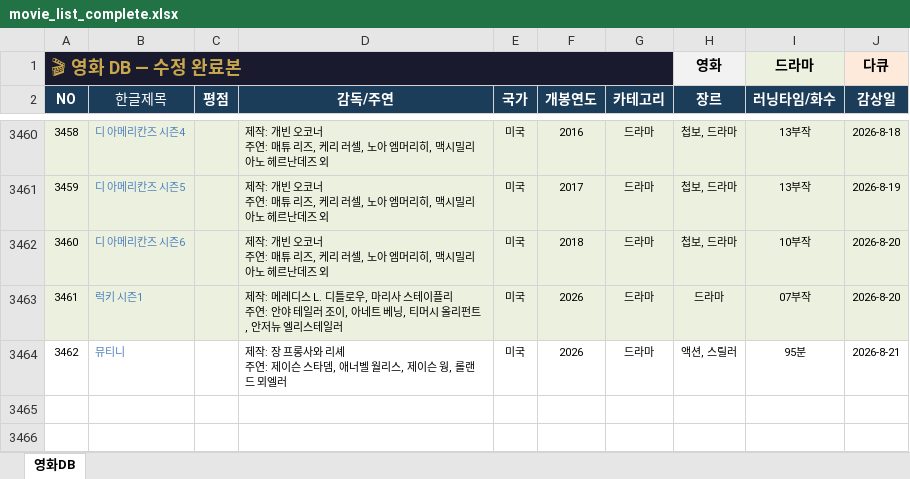
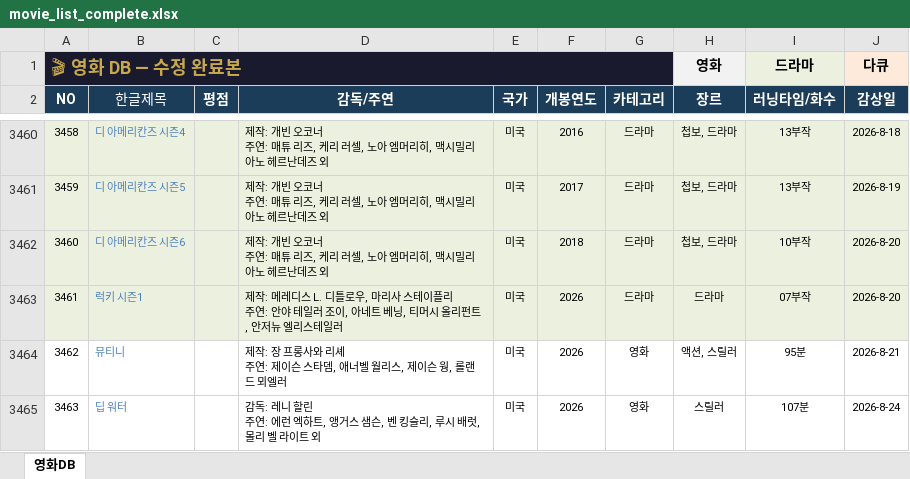
Before and after one commit to casio8000/film-humanities_Mobile, an Excel workbook: movie_list_complete.xlsx, sheet 영화DB, drawn as a sheet; only a part is shown, gaps mark what is left out; values as stored, in another font and other column widths than the file's, no borders; table styles not drawn; ↵ is a line break in a cell; the diff names each change by its address in the sheet, - before the commit and + after, or states it on an @@ line.

Commit message:
Add files via upload

```diff
--- a/movie_list_complete.xlsx (sheet 영화DB)
+++ b/movie_list_complete.xlsx (sheet 영화DB)
-G3464 (카테고리): 드라마
+G3464 (카테고리): 영화
+row 3465: 3463 | 딥 워터 |  | 감독: 레니 할린 ↵ 주연: 에런 엑하트, 앵거스 샘슨, 벤 킹슬리, 루시 배럿, 몰리 벨 라이트 외 | 미국 | 2026 | 영화 | 스릴러 | 107분 | 2026-8-24
```
